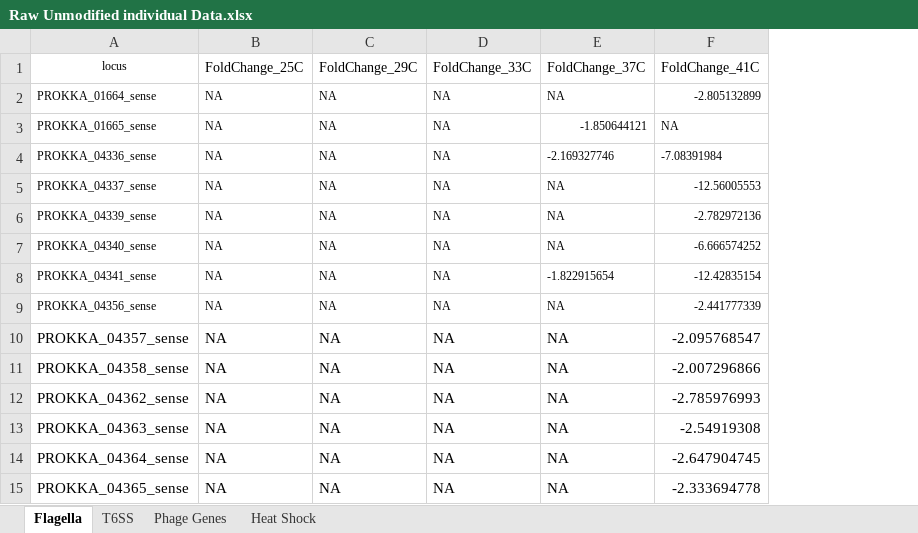
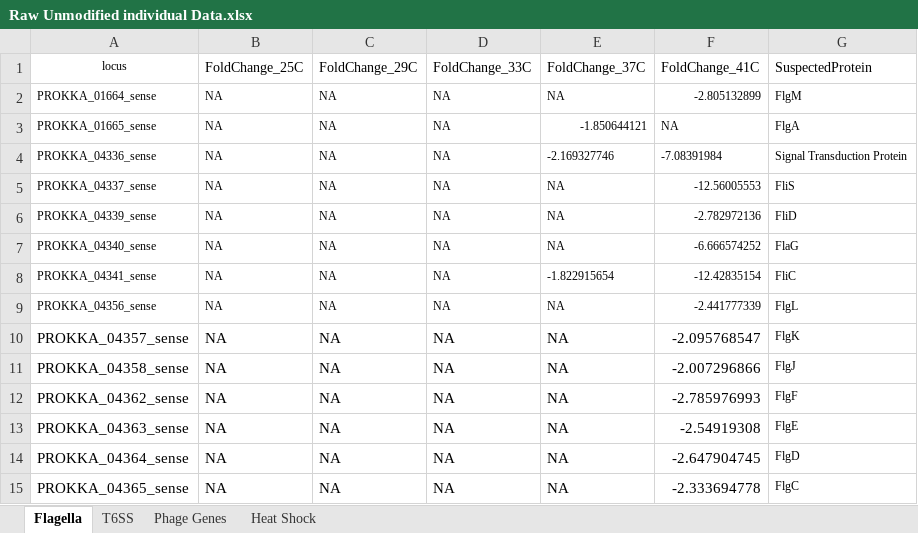
Before and after one commit to FireBorn123/RNASeqAnalysisPackrat_2020_03, an Excel workbook: CF39vsCF39S/Pure Temperature Analysis Comparisons/Individual Heatmaps/Raw Unmodified individual Data.xlsx, sheet Flagella, drawn as a sheet; values as stored, in another font and other column widths than the file's, no borders; the diff names each change by its address in the sheet, - before the commit and + after, or states it on an @@ line.

```diff
--- a/CF39vsCF39S/Pure Temperature Analysis Comparisons/Individual Heatmaps/Raw Unmodified individual Data.xlsx (sheet Flagella)
+++ b/CF39vsCF39S/Pure Temperature Analysis Comparisons/Individual Heatmaps/Raw Unmodified individual Data.xlsx (sheet Flagella)
+column G (SuspectedProtein), rows 2-15: FlgM | FlgA | Signal Transduction Protein | FliS | FliD | FlaG | FliC | FlgL | FlgK | FlgJ | FlgF | FlgE | FlgD | FlgC
```
Also changed, not shown: sheet T6SS, sheet Heat Shock, sheet Phage Genes, 14 other files.
